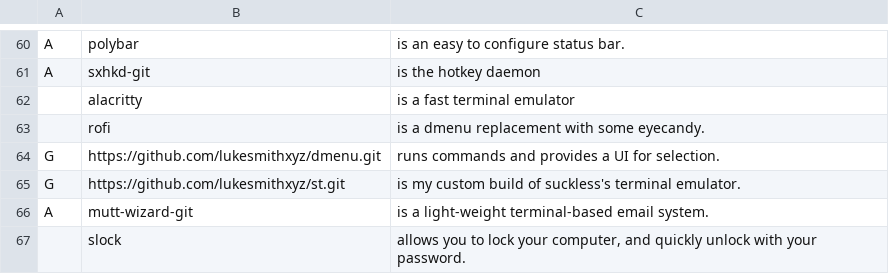
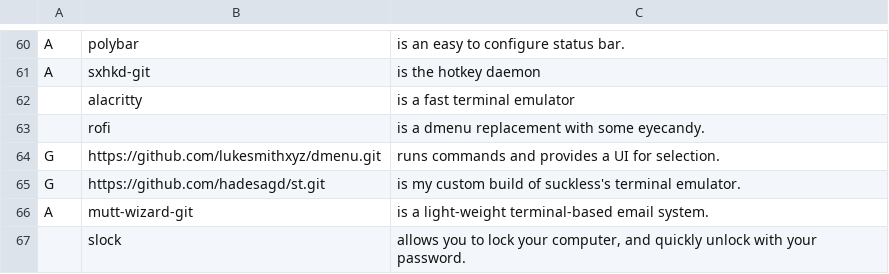
Before and after one commit to hadesagd/LARBS, a CSV file: progs.csv, drawn as a sheet; only a part is shown, gaps mark what is left out.

Commit message:
Changed the repo for st build

```diff
--- a/progs.csv
+++ b/progs.csv
@@ -64,3 +64,3 @@ A,sxhkd-git,"is the hotkey daemon"
 G,https://github.com/lukesmithxyz/dmenu.git,"runs commands and provides a UI for selection."
-G,https://github.com/lukesmithxyz/st.git,"is my custom build of suckless's terminal emulator."
+G,https://github.com/hadesagd/st.git,"is my custom build of suckless's terminal emulator."
 A,mutt-wizard-git,"is a light-weight terminal-based email system."
```
